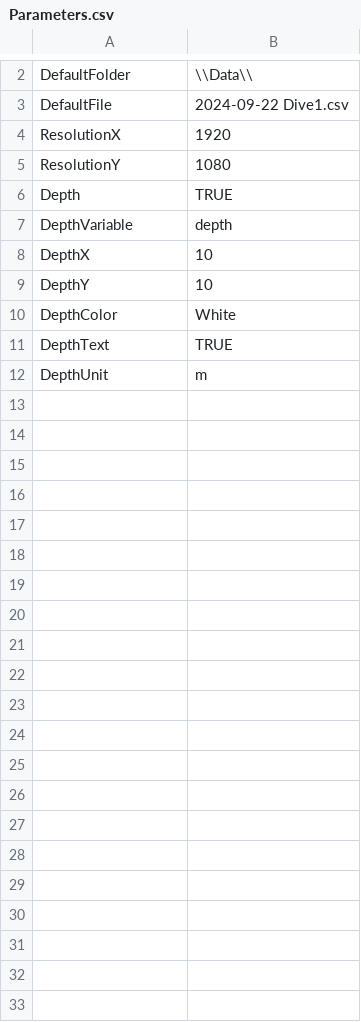
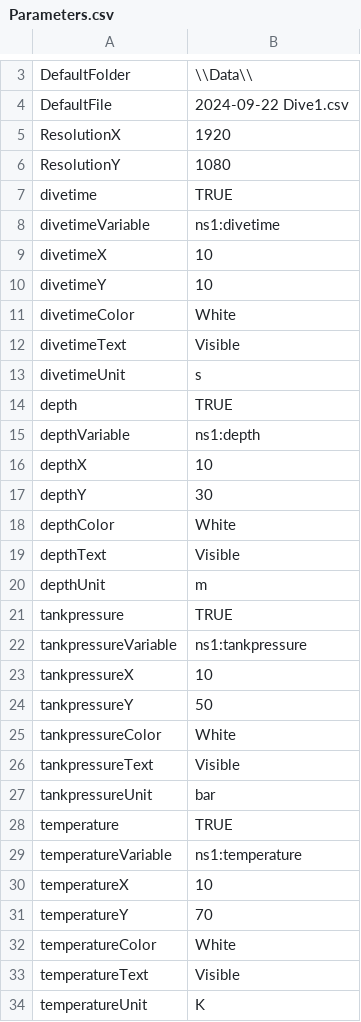
Before and after one commit to TiainenA/UDDF-to-telemetry-overlay, a CSV file: Parameters.csv, drawn as a sheet; only a part is shown, gaps mark what is left out; the diff covers the shown part only.

Commit message:
Filtering added
Now it filters the dataframe according to the desired parameters

```diff
--- a/Parameters.csv
+++ b/Parameters.csv
@@ -5,8 +6,29 @@ ResolutionX,1920
 ResolutionY,1080
-Depth,TRUE
-DepthVariable,depth
-DepthX,10
-DepthY,10
-DepthColor,White
-DepthText,TRUE
-DepthUnit,m
+divetime,TRUE
+divetimeVariable,ns1:divetime
+divetimeX,10
+divetimeY,10
+divetimeColor,White
+divetimeText,Visible
+divetimeUnit,s
+depth,TRUE
+depthVariable,ns1:depth
+depthX,10
+depthY,30
+depthColor,White
+depthText,Visible
+depthUnit,m
+tankpressure,TRUE
+tankpressureVariable,ns1:tankpressure
+tankpressureX,10
+tankpressureY,50
+tankpressureColor,White
+tankpressureText,Visible
+tankpressureUnit,bar
+temperature,TRUE
+temperatureVariable,ns1:temperature
+temperatureX,10
+temperatureY,70
+temperatureColor,White
+temperatureText,Visible
+temperatureUnit,K
```
Also changed, not shown: 1 added row elsewhere in this file, 2 other files.
